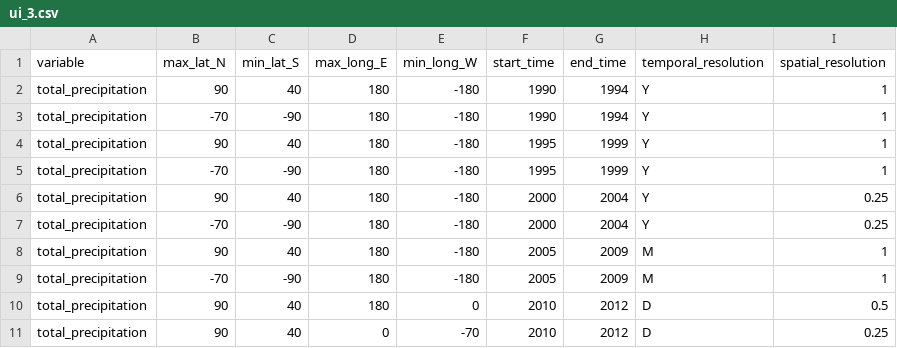
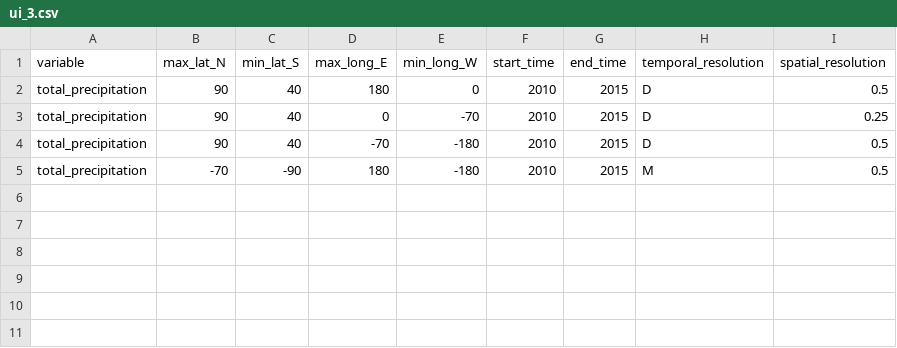
Before and after one commit to iharp3/iharp-customized-storage, a CSV file: storage/total_precipitation/ui_3.csv, drawn as a sheet.

```diff
--- a/storage/total_precipitation/ui_3.csv
+++ b/storage/total_precipitation/ui_3.csv
@@ -1,11 +1,5 @@
 variable,max_lat_N,min_lat_S,max_long_E,min_long_W,start_time,end_time,temporal_resolution,spatial_resolution
-total_precipitation,90,40,180,-180,1990,1994,Y,1
-total_precipitation,-70,-90,180,-180,1990,1994,Y,1
-total_precipitation,90,40,180,-180,1995,1999,Y,1
-total_precipitation,-70,-90,180,-180,1995,1999,Y,1
-total_precipitation,90,40,180,-180,2000,2004,Y,0.25
-total_precipitation,-70,-90,180,-180,2000,2004,Y,0.25
-total_precipitation,90,40,180,-180,2005,2009,M,1
-total_precipitation,-70,-90,180,-180,2005,2009,M,1
-total_precipitation,90,40,180,0,2010,2012,D,0.5
-total_precipitation,90,40,0,-70,2010,2012,D,0.25
+total_precipitation,90,40,180,0,2010,2015,D,0.5
+total_precipitation,90,40,0,-70,2010,2015,D,0.25
+total_precipitation,90,40,-70,-180,2010,2015,D,0.5
+total_precipitation,-70,-90,180,-180,2010,2015,M,0.5
```
Also changed, not shown: storage/total_precipitation/ui_1.csv, storage/total_precipitation/ui_2.csv, 8 other files.
